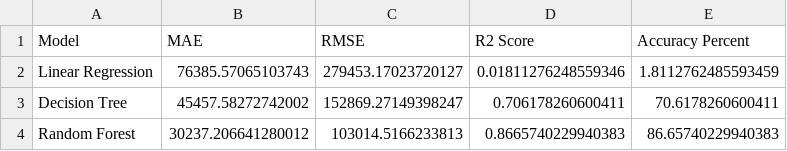
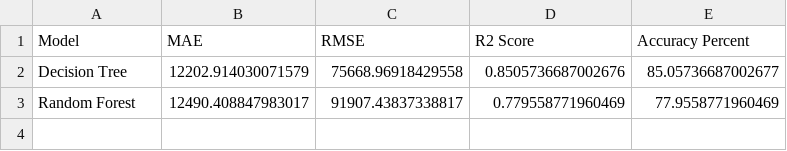
Before and after one commit to husnainshaheen12-source/tb-disease-spread-prediction, a CSV file: models/model_results.csv, drawn as a sheet.

```diff
--- a/models/model_results.csv
+++ b/models/model_results.csv
@@ -1,4 +1,3 @@
 Model,MAE,RMSE,R2 Score,Accuracy Percent
-Linear Regression,76385.57065103743,279453.17023720127,0.01811276248559346,1.8112762485593459
-Decision Tree,45457.58272742002,152869.27149398247,0.706178260600411,70.6178260600411
-Random Forest,30237.206641280012,103014.5166233813,0.8665740229940383,86.65740229940383
+Decision Tree,12202.914030071579,75668.96918429558,0.8505736687002676,85.05736687002677
+Random Forest,12490.408847983017,91907.43837338817,0.779558771960469,77.9558771960469
```
Also changed, not shown: 7 other files.
